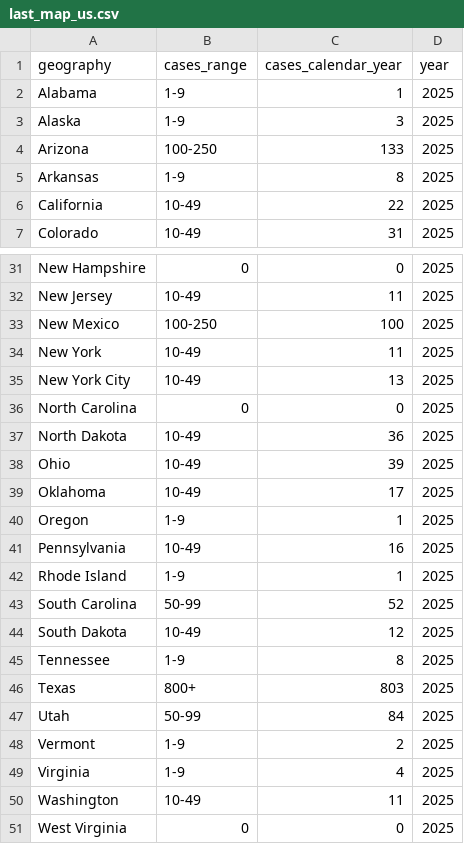
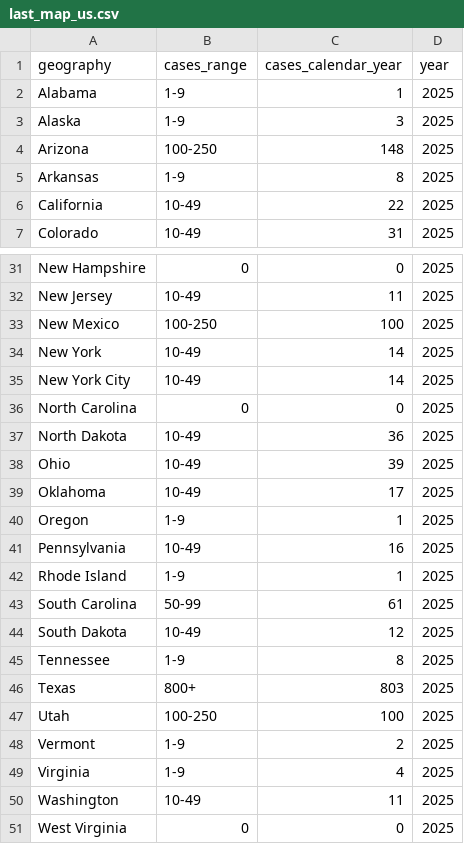
Before and after one commit to annie-jennemann/measles-tracker, a CSV file: last_map_us.csv, drawn as a sheet; only a part is shown, gaps mark what is left out.

```diff
--- a/last_map_us.csv
+++ b/last_map_us.csv
@@ -3,3 +3,3 @@ Alabama,1-9,1,2025
 Alaska,1-9,3,2025
-Arizona,100-250,133,2025
+Arizona,100-250,148,2025
 Arkansas,1-9,8,2025
@@ -33,4 +33,4 @@ New Jersey,10-49,11,2025
 New Mexico,100-250,100,2025
-New York,10-49,11,2025
-New York City,10-49,13,2025
+New York,10-49,14,2025
+New York City,10-49,14,2025
 North Carolina,0,0,2025
@@ -42,3 +42,3 @@ Pennsylvania,10-49,16,2025
 Rhode Island,1-9,1,2025
-South Carolina,50-99,52,2025
+South Carolina,50-99,61,2025
 South Dakota,10-49,12,2025
@@ -46,3 +46,3 @@ Tennessee,1-9,8,2025
 Texas,800+,803,2025
-Utah,50-99,84,2025
+Utah,100-250,100,2025
 Vermont,1-9,2,2025
```
